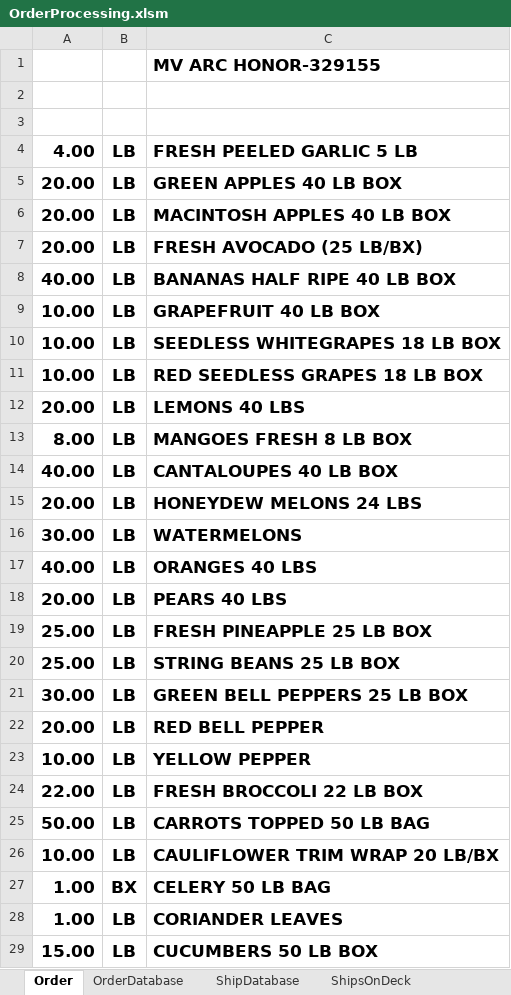
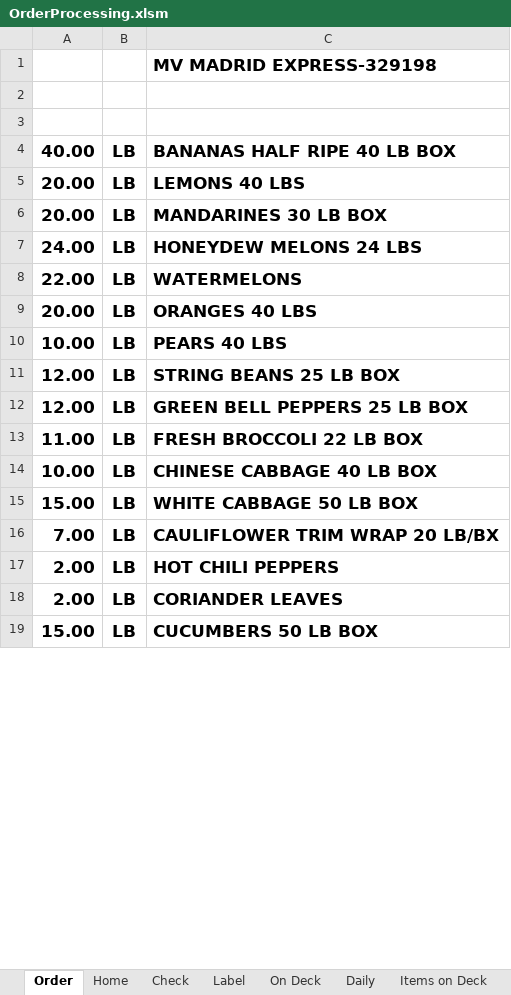
Before and after one commit to jiovinejr/VBAOrderProcessing, an Excel workbook: OrderProcessing.xlsm, sheet Order, drawn as a sheet; only a part is shown; values as stored, in another font and other column widths than the file's, no borders; charts and pictures and conditional formats not drawn; removed rows and columns are numbered as before the commit, all else as after; the diff covers the shown part only; the diff names each change by its address in the sheet, - before the commit and + after, or states it on an @@ line.

```diff
--- a/OrderProcessing.xlsm (sheet Order)
+++ b/OrderProcessing.xlsm (sheet Order)
@@ sheet tab hidden: OrderDatabase @@
@@ sheet tab hidden: ShipDatabase @@
@@ sheet tab hidden: ShipsOnDeck @@
-C1: MV ARC HONOR-329155
+C1: MV MADRID EXPRESS-329198
-row 4: 4.00 | LB | FRESH PEELED GARLIC 5 LB
-row 5: 20.00 | LB | GREEN APPLES 40 LB BOX
-row 6: 20.00 | LB | MACINTOSH APPLES 40 LB BOX
-row 7: 20.00 | LB | FRESH AVOCADO (25 LB/BX)
-row 9: 10.00 | LB | GRAPEFRUIT 40 LB BOX
-row 10: 10.00 | LB | SEEDLESS WHITEGRAPES 18 LB BOX
-row 11: 10.00 | LB | RED SEEDLESS GRAPES 18 LB BOX
-row 13: 8.00 | LB | MANGOES FRESH 8 LB BOX
-row 14: 40.00 | LB | CANTALOUPES 40 LB BOX
+row 6: 20.00 | LB | MANDARINES 30 LB BOX
-A7: 20.00
+A7: 24.00
-A8: 30.00
+A8: 22.00
-A9: 40.00
+A9: 20.00
-A10: 20.00
+A10: 10.00
-row 19: 25.00 | LB | FRESH PINEAPPLE 25 LB BOX
-A11: 25.00
+A11: 12.00
-A12: 30.00
+A12: 12.00
-row 22: 20.00 | LB | RED BELL PEPPER
-row 23: 10.00 | LB | YELLOW PEPPER
-A13: 22.00
+A13: 11.00
-row 25: 50.00 | LB | CARROTS TOPPED 50 LB BAG
+row 14: 10.00 | LB | CHINESE CABBAGE 40 LB BOX
+row 15: 15.00 | LB | WHITE CABBAGE 50 LB BOX
-A16: 10.00
+A16: 7.00
-row 27: 1.00 | BX | CELERY 50 LB BAG
+row 17: 2.00 | LB | HOT CHILI PEPPERS
-A18: 1.00
+A18: 2.00
```
Also changed, not shown: 5 added rows, 9 removed rows and 6 edited cells elsewhere in this sheet, sheet On Deck, sheet Daily, sheet Home, other sheet tabs, charts or pictures, 10 other files.
